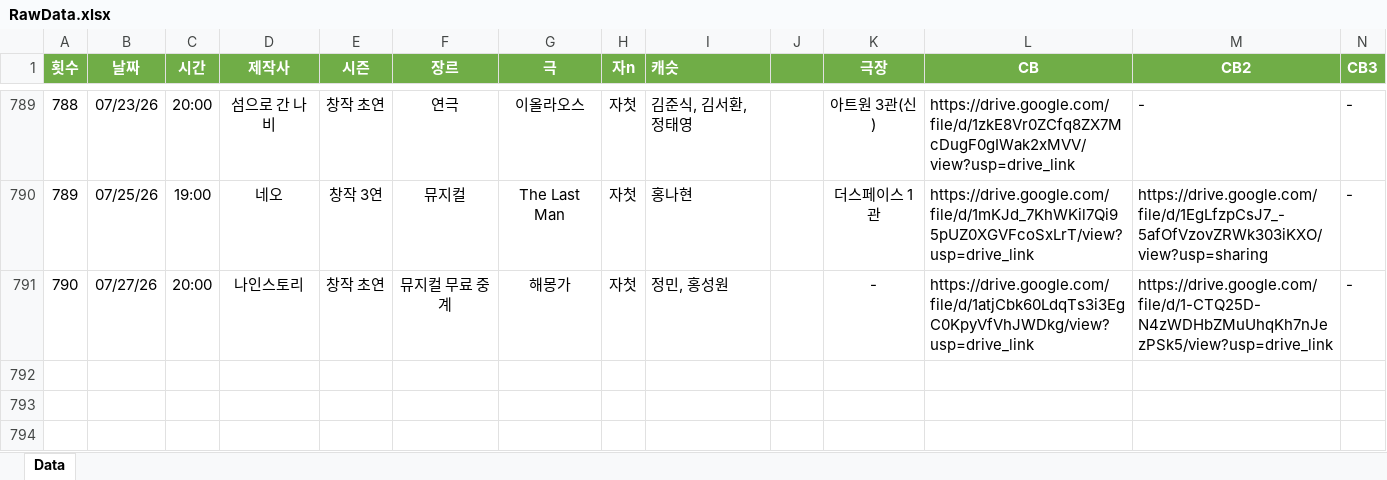
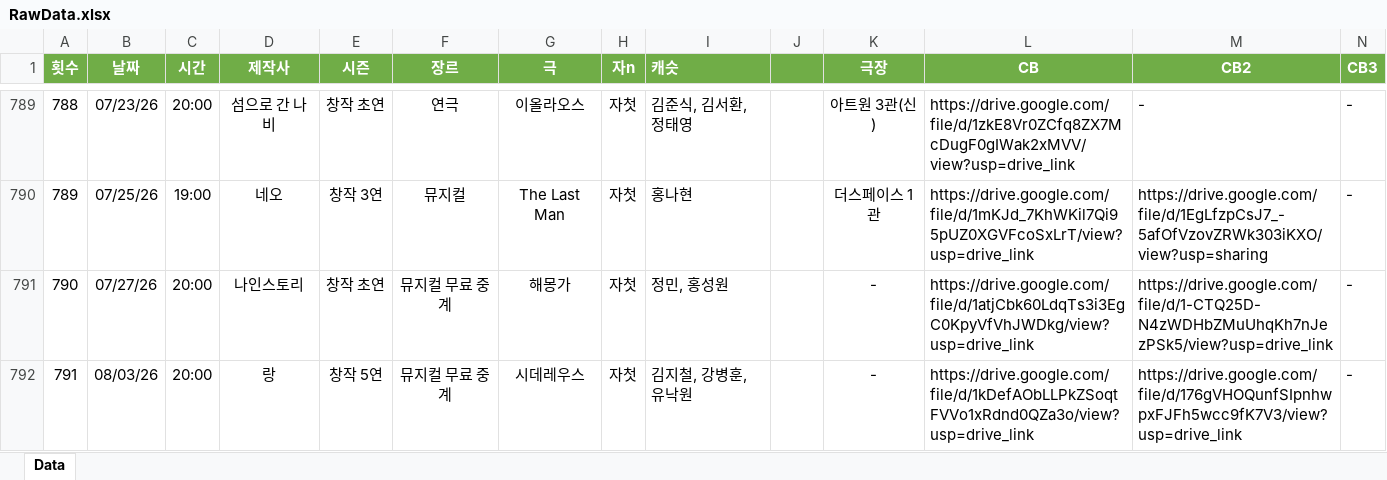
Before and after one commit to SailingSnails/SailingSnails.github.io, an Excel workbook: RawData.xlsx, sheet Data, drawn as a sheet; only a part is shown, gaps mark what is left out; values as stored, in another font and other column widths than the file's, no borders; table styles not drawn; rows hold the shown columns only; the diff names each change by its address in the sheet, - before the commit and + after, or states it on an @@ line.

```diff
--- a/RawData.xlsx (sheet Data)
+++ b/RawData.xlsx (sheet Data)
+row 792: 791 | 08/03/26 | 20:00 | 랑 | 창작 5연 | 뮤지컬 무료 중계 | 시데레우스 | 자첫 | 김지철, 강병훈, 유낙원 | 0 | - | https://drive.google.com/file/d/1kDefAObLLPkZSoqtFVVo1xRdnd0QZa3o/view?usp=drive_link | https://drive.google.com/file/d/176gVHOQunfSIpnhwpxFJFh5wcc9fK7V3/view?usp=drive_link | -
```
Also changed, not shown: 1 other file.
